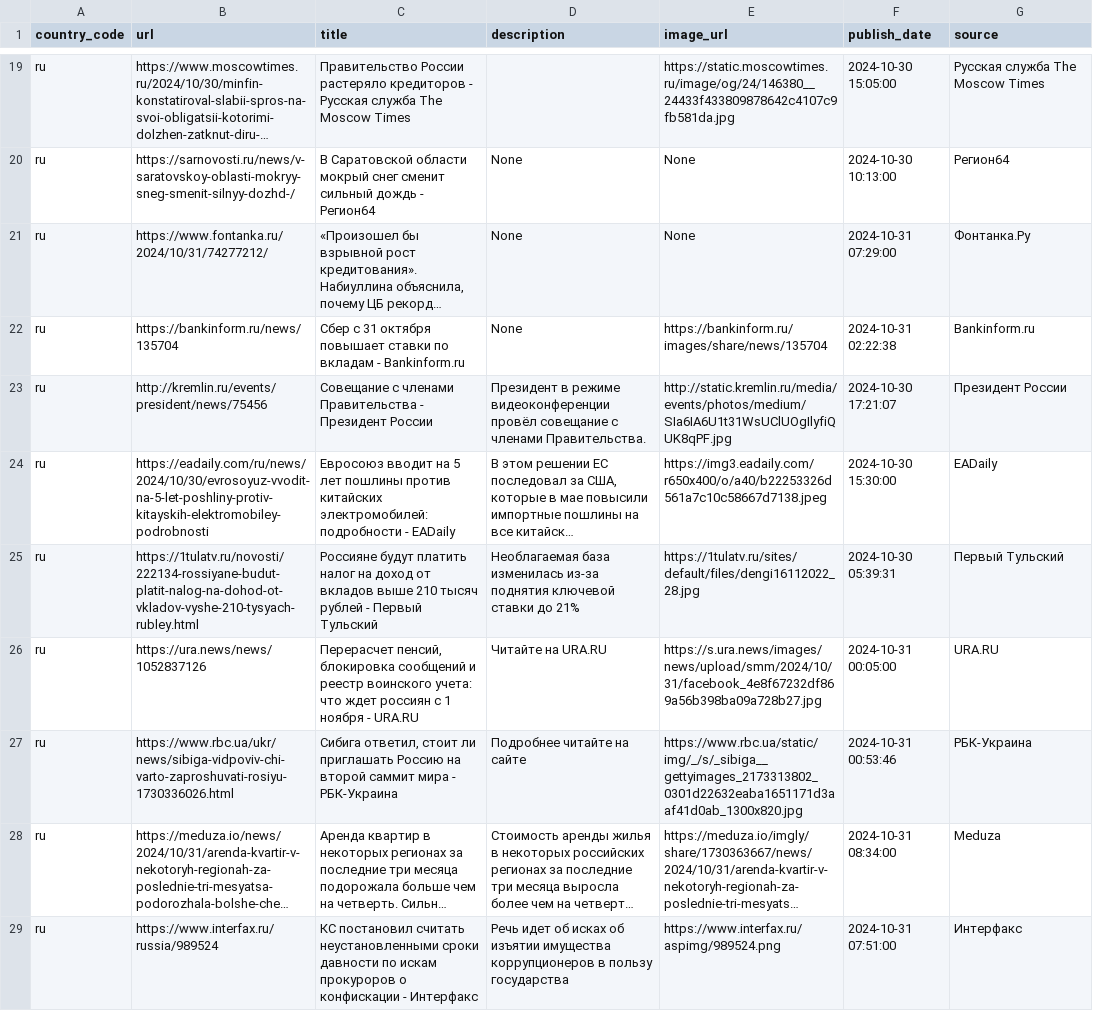
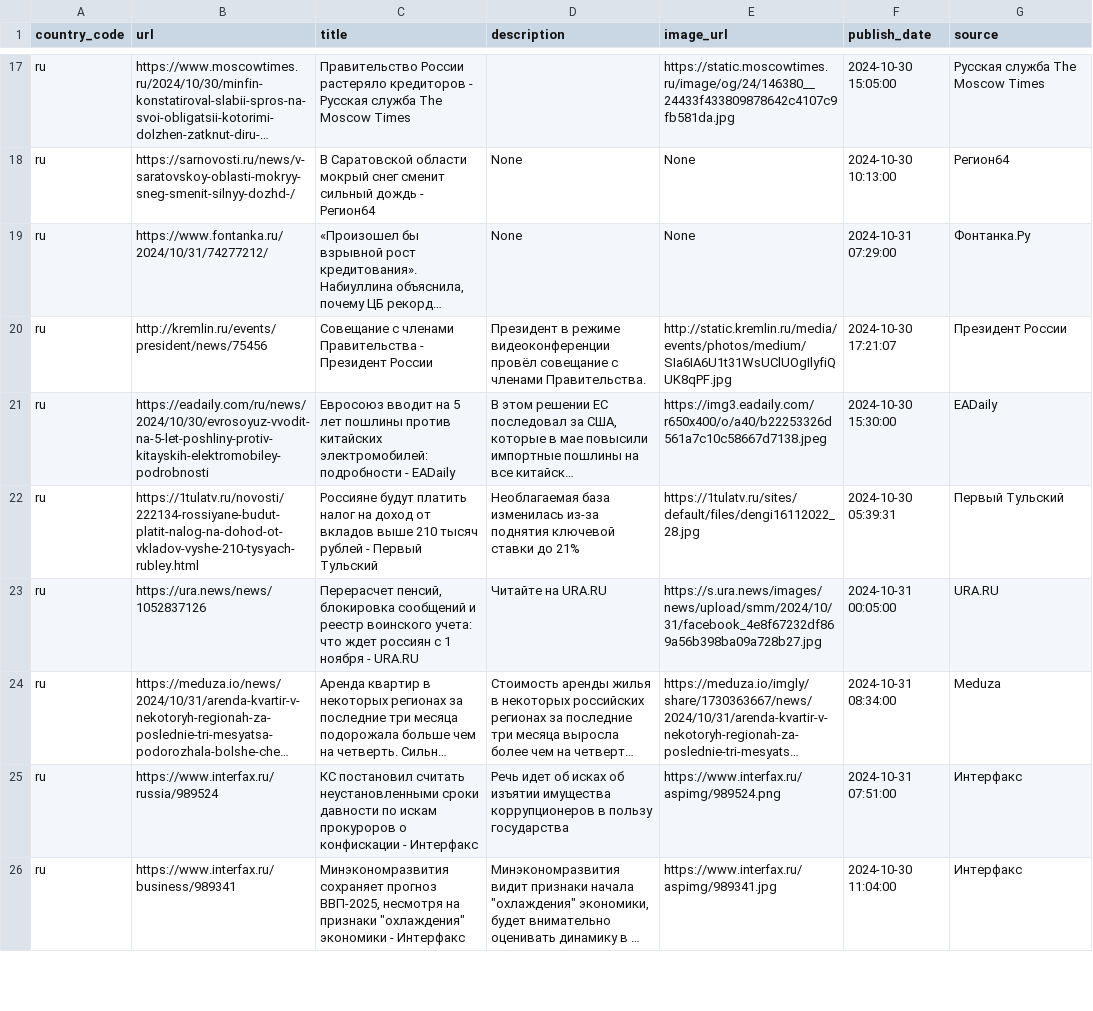
Before and after one commit to world-headlines/world-headlines.github.io, a CSV file: data/ru.csv, drawn as a sheet; only a part is shown, gaps mark what is left out; the shorter side is filled out with more unchanged rows; long unchanged cells end in …; removed rows and columns are numbered as before the commit, all else as after; the diff covers the shown part only; the diff names each change by its address in the sheet, - before the commit and + after, or states it on an @@ line.

```diff
--- a/data/ru.csv
+++ b/data/ru.csv
-row 22: ru | https://bankinform.ru/news/135704 | Сбер с 31 октября повышает ставки по вкладам - Bankinform.ru | None | https://bankinform.ru/images/share/news/135704 | 2024-10-31 02:22:38 | Bankinform.ru
-row 27: ru | https://www.rbc.ua/ukr/news/sibiga-vidpoviv-chi-varto-zaproshuvati-rosiyu-1730336026.html | Сибига ответил, стоит ли приглашать Россию на второй саммит мира - РБК-Украина | Подробнее читайте на сайте | https://www.rbc.ua/static/img/_/s/_sibiga__gettyimages_2173313802_0301d22632eaba1651171d3aaf41d0ab_1300x820.jpg | 2024-10-31 00:53:46 | РБК-Украина
```
Also changed, not shown: 14 added rows, 11 removed rows and 16 edited cells elsewhere in this file, data/br.csv, data/in.csv, 12 other files.
